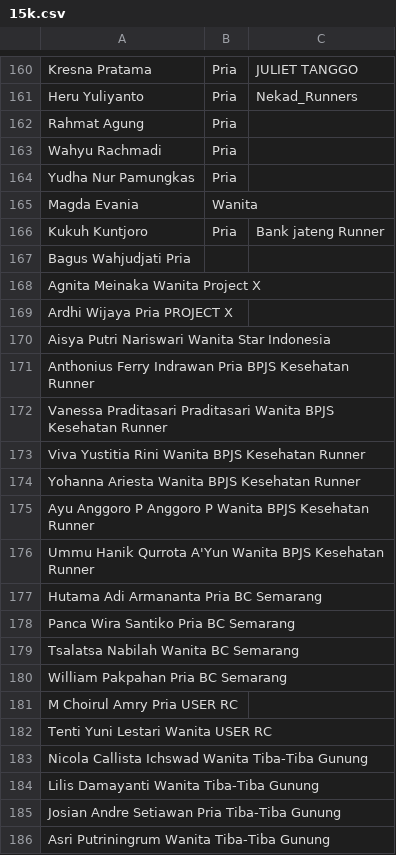
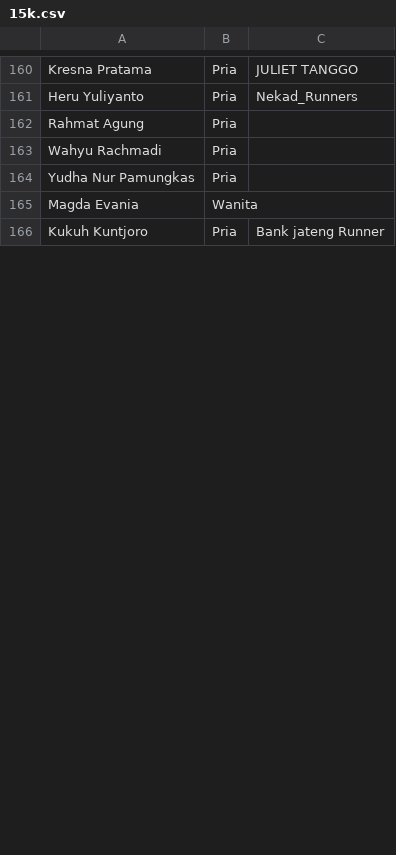
Before and after one commit to smgmountainrace/listpeserta, a CSV file: 15k.csv, drawn as a sheet; only a part is shown, gaps mark what is left out; removed rows and columns are numbered as before the commit, all else as after; the diff covers the shown part only; the diff names each change by its address in the sheet, - before the commit and + after, or states it on an @@ line.

Commit message:
15k.csv

```diff
--- a/15k.csv
+++ b/15k.csv
-row 167: Bagus Wahjudjati Pria
-row 168: Agnita Meinaka Wanita Project X
-row 169: Ardhi Wijaya Pria PROJECT X
-row 170: Aisya Putri Nariswari Wanita Star Indonesia
-row 171: Anthonius Ferry Indrawan Pria BPJS Kesehatan Runner
-row 172: Vanessa Praditasari Praditasari Wanita BPJS Kesehatan Runner
-row 173: Viva Yustitia Rini Wanita BPJS Kesehatan Runner
-row 174: Yohanna Ariesta Wanita BPJS Kesehatan Runner
-row 175: Ayu Anggoro P Anggoro P Wanita BPJS Kesehatan Runner
-row 176: Ummu Hanik Qurrota A'Yun Wanita BPJS Kesehatan Runner
-row 177: Hutama Adi Armananta Pria BC Semarang
-row 178: Panca Wira Santiko Pria BC Semarang
-row 179: Tsalatsa Nabilah Wanita BC Semarang
-row 180: William Pakpahan Pria BC Semarang
-row 181: M Choirul Amry Pria USER RC
-row 182: Tenti Yuni Lestari Wanita USER RC
-row 183: Nicola Callista Ichswad Wanita Tiba-Tiba Gunung
-row 184: Lilis Damayanti Wanita Tiba-Tiba Gunung
-row 185: Josian Andre Setiawan Pria Tiba-Tiba Gunung
-row 186: Asri Putriningrum Wanita Tiba-Tiba Gunung
```
Also changed, not shown: 29 added rows, 9 removed rows and 1 edited cell elsewhere in this file.
